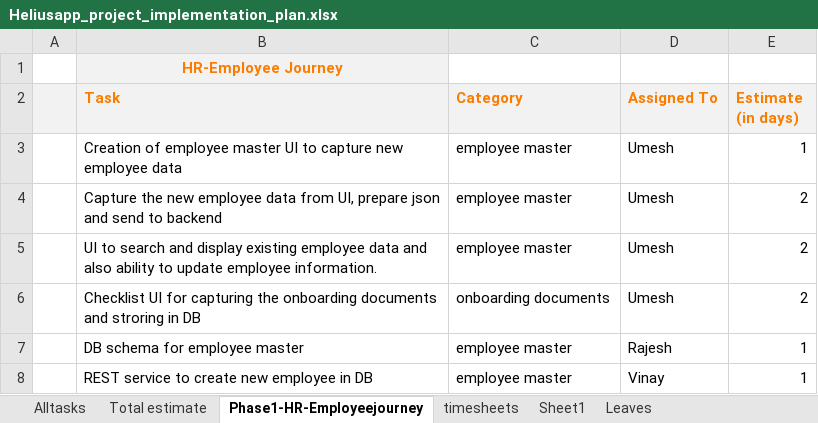
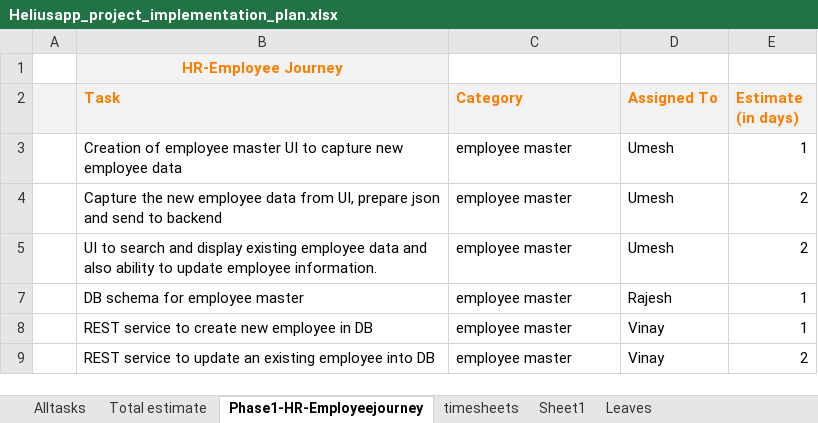
Before and after one commit to tirumala-helius/projectdocs, an Excel workbook: Heliusapp_project_implementation_plan.xlsx, sheet Phase1-HR-Employeejourney, drawn as a sheet; only a part is shown; the shorter side is filled out with more unchanged rows; values as stored, in another font and other column widths than the file's, no borders; the diff covers the shown part only; the diff names each change by its address in the sheet, - before the commit and + after, or states it on an @@ line.

```diff
--- a/Heliusapp_project_implementation_plan.xlsx (sheet Phase1-HR-Employeejourney)
+++ b/Heliusapp_project_implementation_plan.xlsx (sheet Phase1-HR-Employeejourney)
@@ row 6 hidden:  | Checklist UI for capturing the onboarding documents and stroring in DB | onboarding documents | Umesh | 2 @@
```
Also changed, not shown: 4 removed rows and 43 hidden or unhidden rows elsewhere in this sheet, sheet Total estimate, hidden cells.
